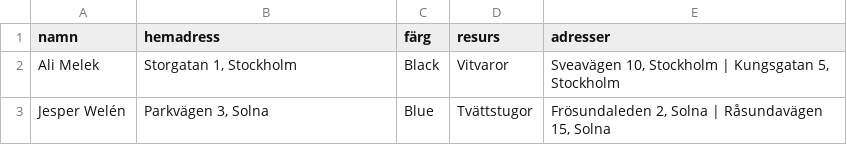
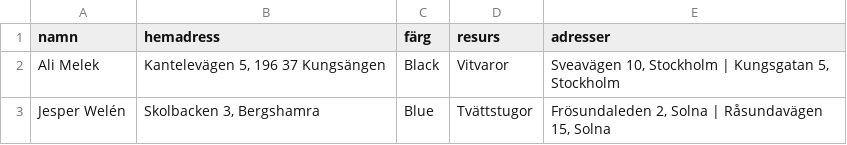
Before and after one commit to Perkanboy/Teknikerlista, a CSV file: list.csv, drawn as a sheet.

Commit message:
Update list.csv

```diff
--- a/list.csv
+++ b/list.csv
@@ -1,3 +1,3 @@
 namn,hemadress,färg,resurs,adresser
-Ali Melek,"Storgatan 1, Stockholm",Black,Vitvaror,"Sveavägen 10, Stockholm | Kungsgatan 5, Stockholm"
-Jesper Welén,"Parkvägen 3, Solna",Blue,Tvättstugor,"Frösundaleden 2, Solna | Råsundavägen 15, Solna"
+Ali Melek,"Kantelevägen 5, 196 37 Kungsängen",Black,Vitvaror,"Sveavägen 10, Stockholm | Kungsgatan 5, Stockholm"
+Jesper Welén,"Skolbacken 3, Bergshamra",Blue,Tvättstugor,"Frösundaleden 2, Solna | Råsundavägen 15, Solna"
```
